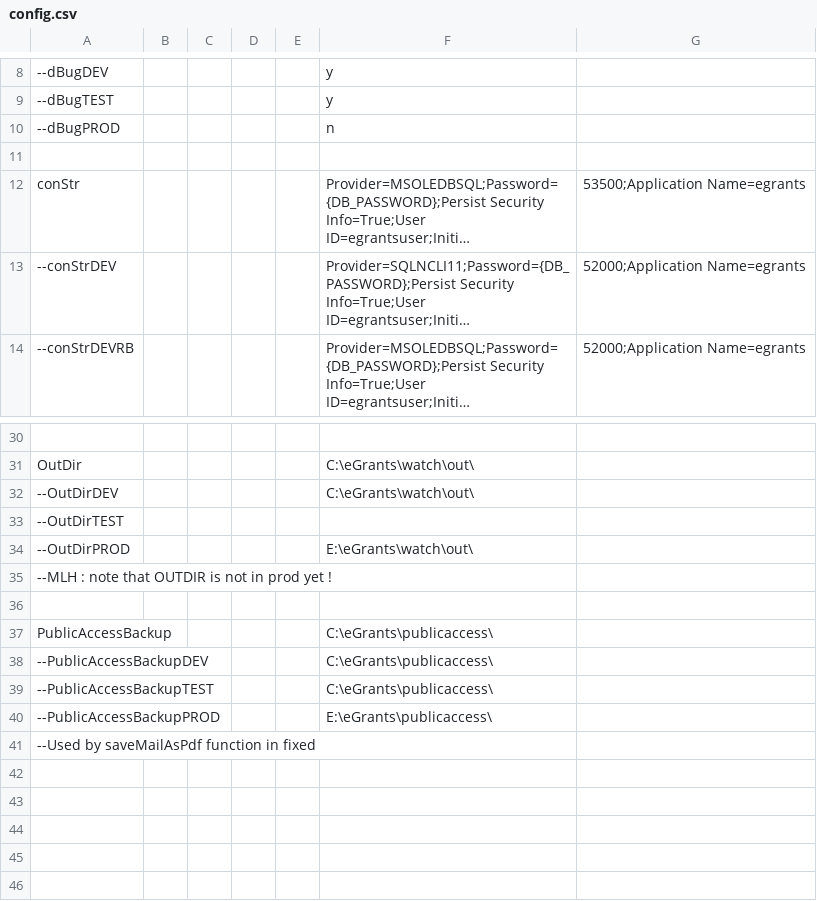
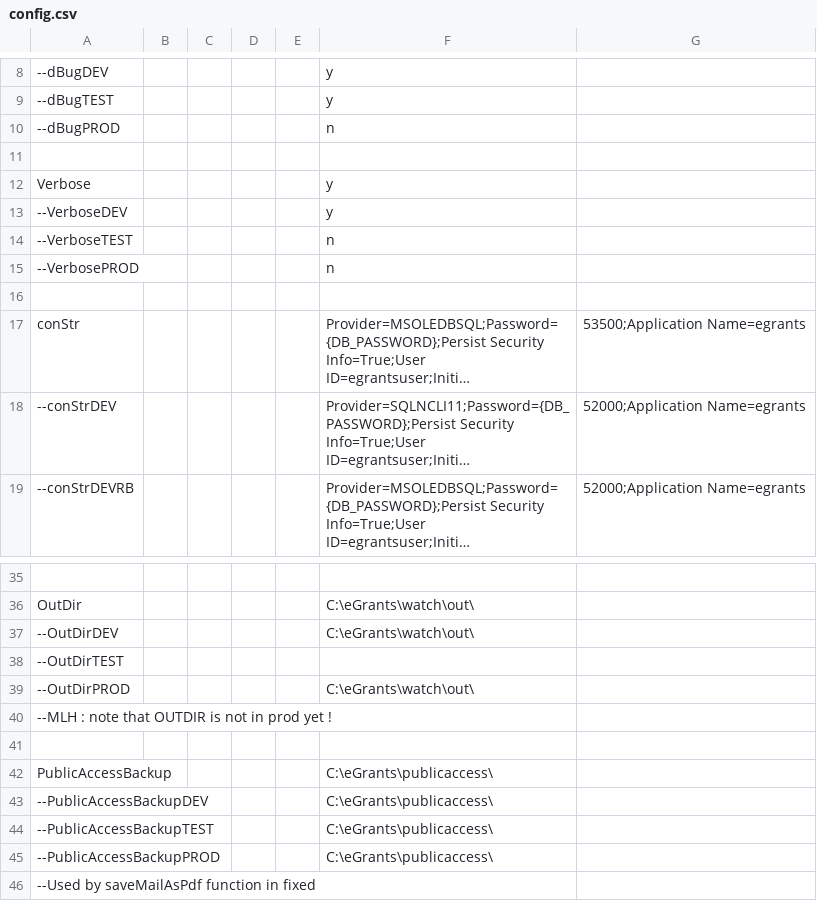
Before and after one commit to CBIIT/nciitrc_eGrants, a CSV file: source-vbscripts/config.csv, drawn as a sheet; only a part is shown, gaps mark what is left out; long unchanged cells end in …; addresses are those after the commit; the diff names each change by its address in the sheet, - before the commit and + after, or states it on an @@ line.

```diff
--- a/source-vbscripts/config.csv
+++ b/source-vbscripts/config.csv
+row 12: Verbose |  |  |  |  | y
+row 13: --VerboseDEV |  |  |  |  | y
+row 14: --VerboseTEST |  |  |  |  | n
+row 15: --VerbosePROD |  |  |  |  | n
+row 16: (empty)
-F39: E:\eGrants\watch\out\
+F39: C:\eGrants\watch\out\
-F45: E:\eGrants\publicaccess\
+F45: C:\eGrants\publicaccess\
```
Also changed, not shown: 2 other files.
